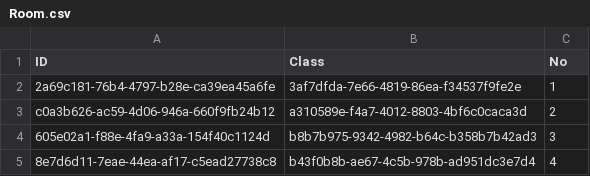
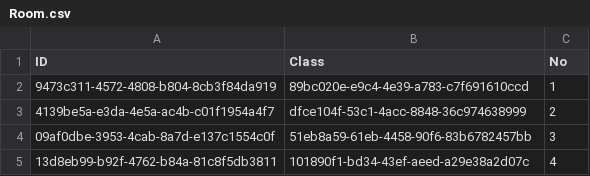
Before and after one commit to NinhGiang/SE1401-PRN292, a CSV file: LAB1/DataGeneration/Room.csv, drawn as a sheet.

```diff
--- a/LAB1/DataGeneration/Room.csv
+++ b/LAB1/DataGeneration/Room.csv
@@ -1,5 +1,5 @@
 ID, Class, No
-2a69c181-76b4-4797-b28e-ca39ea45a6fe, 3af7dfda-7e66-4819-86ea-f34537f9fe2e, 1
-c0a3b626-ac59-4d06-946a-660f9fb24b12, a310589e-f4a7-4012-8803-4bf6c0caca3d, 2
-605e02a1-f88e-4fa9-a33a-154f40c1124d, b8b7b975-9342-4982-b64c-b358b7b42ad3, 3
-8e7d6d11-7eae-44ea-af17-c5ead27738c8, b43f0b8b-ae67-4c5b-978b-ad951dc3e7d4, 4
+9473c311-4572-4808-b804-8cb3f84da919, 89bc020e-e9c4-4e39-a783-c7f691610ccd, 1
+4139be5a-e3da-4e5a-ac4b-c01f1954a4f7, dfce104f-53c1-4acc-8848-36c974638999, 2
+09af0dbe-3953-4cab-8a7d-e137c1554c0f, 51eb8a59-61eb-4458-90f6-83b6782457bb, 3
+13d8eb99-b92f-4762-b84a-81c8f5db3811, 101890f1-bd34-43ef-aeed-a29e38a2d07c, 4
```
Also changed, not shown: LAB1/DataGeneration/FPT大学.csv, 6 other files.
